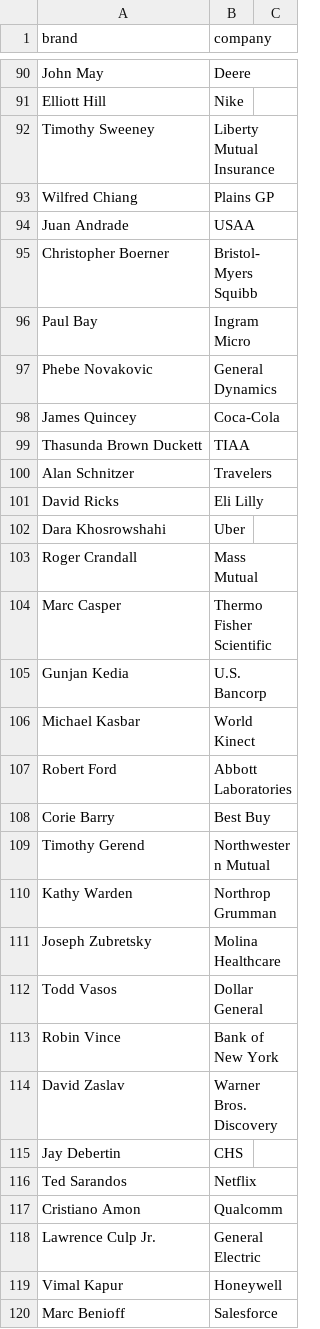
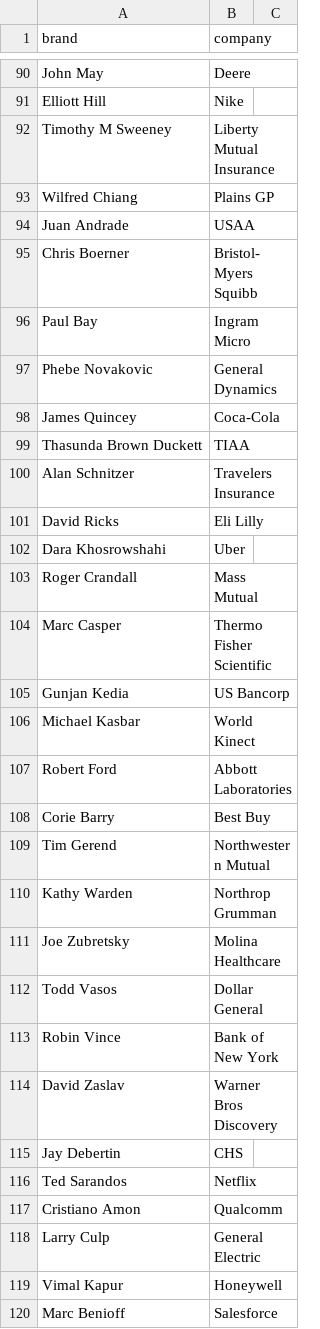
Before and after one commit to PatrickRyanLane/news-sentiment-dashboard, a CSV file: ceo_companies.csv, drawn as a sheet; only a part is shown, gaps mark what is left out; the diff covers the shown part only.

Commit message:
Update ceo_companies.csv

```diff
--- a/ceo_companies.csv
+++ b/ceo_companies.csv
@@ -91,6 +91,6 @@ John May,Deere
 Elliott Hill,Nike
-Timothy Sweeney,Liberty Mutual Insurance
+Timothy M Sweeney,Liberty Mutual Insurance
 Wilfred Chiang,Plains GP
 Juan Andrade,USAA
-Christopher Boerner,Bristol-Myers Squibb
+Chris Boerner,Bristol-Myers Squibb
 Paul Bay,Ingram Micro
@@ -99,3 +99,3 @@ James Quincey,Coca-Cola
 Thasunda Brown Duckett,TIAA
-Alan Schnitzer,Travelers
+Alan Schnitzer,Travelers Insurance
 David Ricks,Eli Lilly
@@ -104,3 +104,3 @@ Roger Crandall,Mass Mutual
 Marc Casper,Thermo Fisher Scientific
-Gunjan Kedia,U.S. Bancorp
+Gunjan Kedia,US Bancorp
 Michael Kasbar,World Kinect
@@ -108,8 +108,8 @@ Robert Ford,Abbott Laboratories
 Corie Barry,Best Buy
-Timothy Gerend,Northwestern Mutual
+Tim Gerend,Northwestern Mutual
 Kathy Warden,Northrop Grumman
-Joseph Zubretsky,Molina Healthcare
+Joe Zubretsky,Molina Healthcare
 Todd Vasos,Dollar General
 Robin Vince,Bank of New York
-David Zaslav,Warner Bros. Discovery
+David Zaslav,Warner Bros Discovery
 Jay Debertin,CHS
@@ -117,3 +117,3 @@ Ted Sarandos,Netflix
 Cristiano Amon,Qualcomm
-Lawrence Culp Jr.,General Electric
+Larry Culp,General Electric
 Vimal Kapur,Honeywell
```
Also changed, not shown: 1 added row, 1 removed row and 50 edited cells elsewhere in this file.
